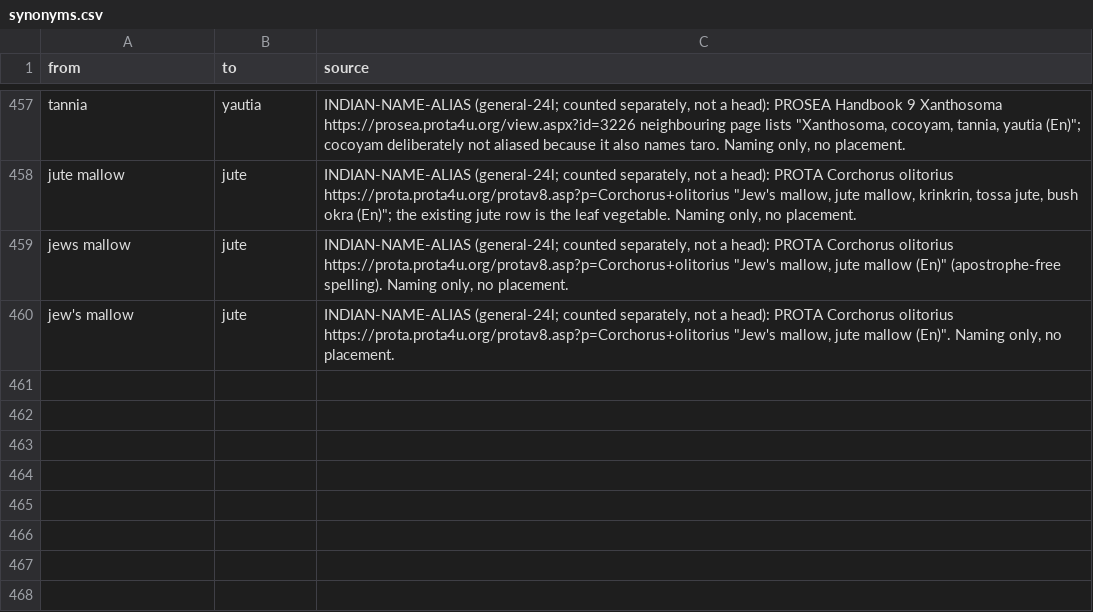
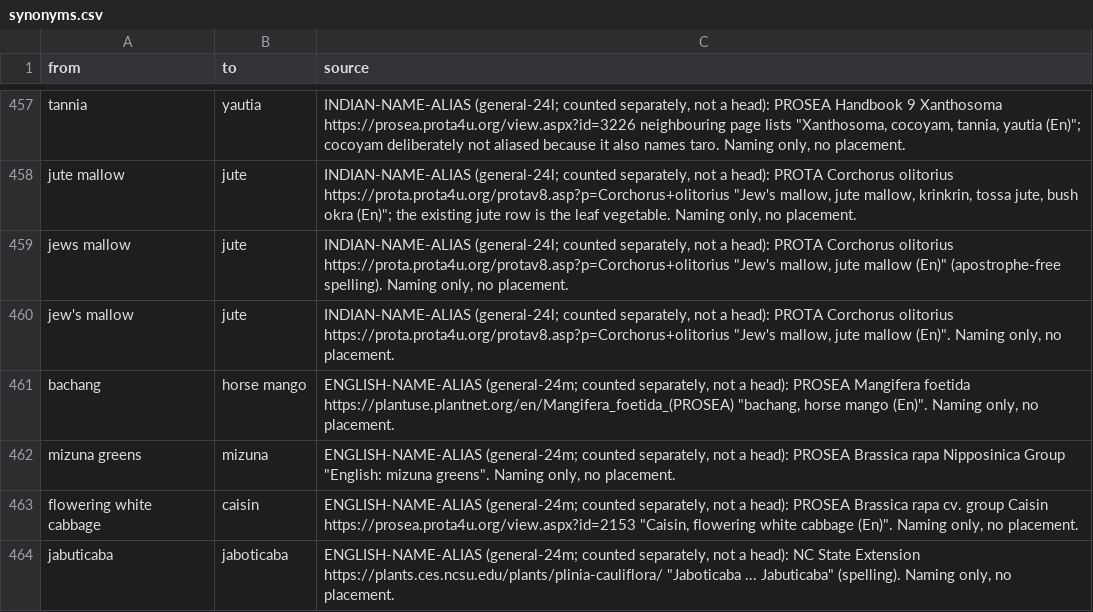
Before and after one commit to saurabh2894/FoodScanner, a CSV file: src/foodscan/resources/synonyms.csv, drawn as a sheet; only a part is shown, gaps mark what is left out.

Commit message:
general-24m: 8 plain heads (bignay, rukam, horse mango, kei apple, jaboticaba, pulasan, mizuna, caisin) and 4 aliases

```diff
--- a/src/foodscan/resources/synonyms.csv
+++ b/src/foodscan/resources/synonyms.csv
@@ -460 +460,5 @@ jews mallow,jute,"INDIAN-NAME-ALIAS (general-24l; counted separately, not a head
 jew's mallow,jute,"INDIAN-NAME-ALIAS (general-24l; counted separately, not a head): PROTA Corchorus olitorius https://prota.prota4u.org/protav8.asp?p=Corchorus+olitorius ""Jew's mallow, jute mallow (En)"". Naming only, no placement."
+bachang,horse mango,"ENGLISH-NAME-ALIAS (general-24m; counted separately, not a head): PROSEA Mangifera foetida https://plantuse.plantnet.org/en/Mangifera_foetida_(PROSEA) ""bachang, horse mango (En)"". Naming only, no placement."
+mizuna greens,mizuna,"ENGLISH-NAME-ALIAS (general-24m; counted separately, not a head): PROSEA Brassica rapa Nipposinica Group ""English: mizuna greens"". Naming only, no placement."
+flowering white cabbage,caisin,"ENGLISH-NAME-ALIAS (general-24m; counted separately, not a head): PROSEA Brassica rapa cv. group Caisin https://prosea.prota4u.org/view.aspx?id=2153 ""Caisin, flowering white cabbage (En)"". Naming only, no placement."
+jabuticaba,jaboticaba,"ENGLISH-NAME-ALIAS (general-24m; counted separately, not a head): NC State Extension https://plants.ces.ncsu.edu/plants/plinia-cauliflora/ ""Jaboticaba ... Jabuticaba"" (spelling). Naming only, no placement."
```
Also changed, not shown: 5 other files.
